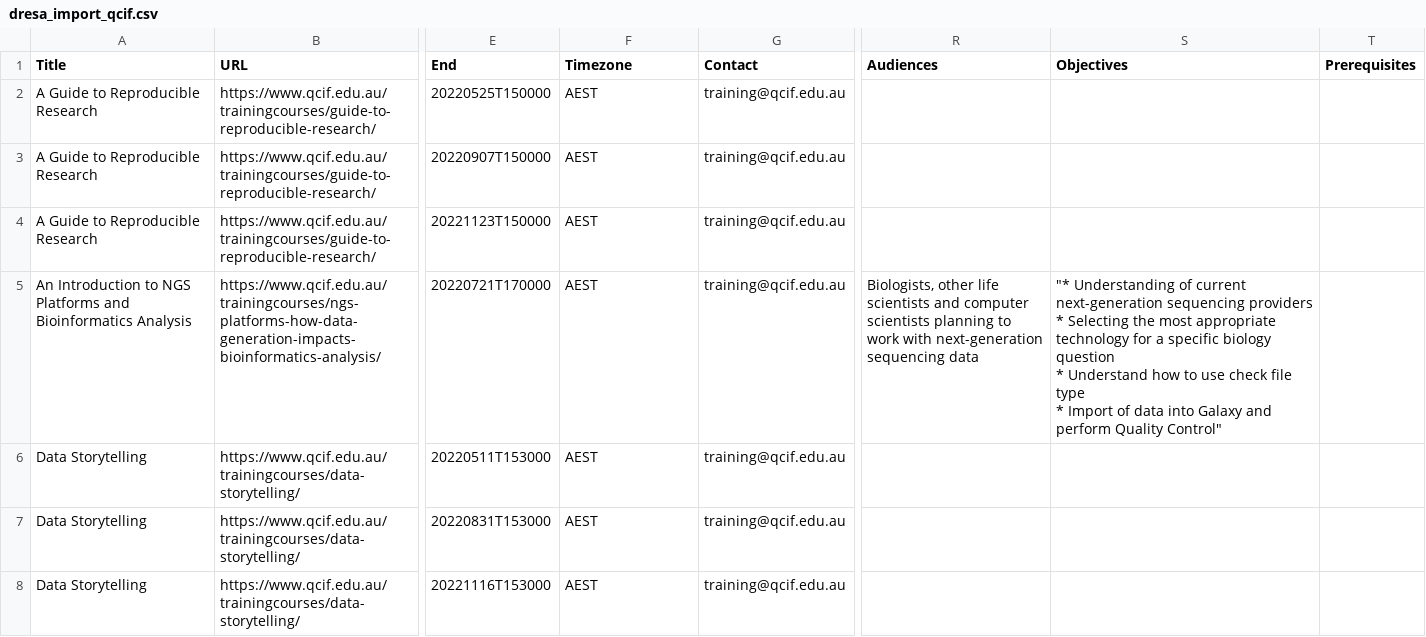
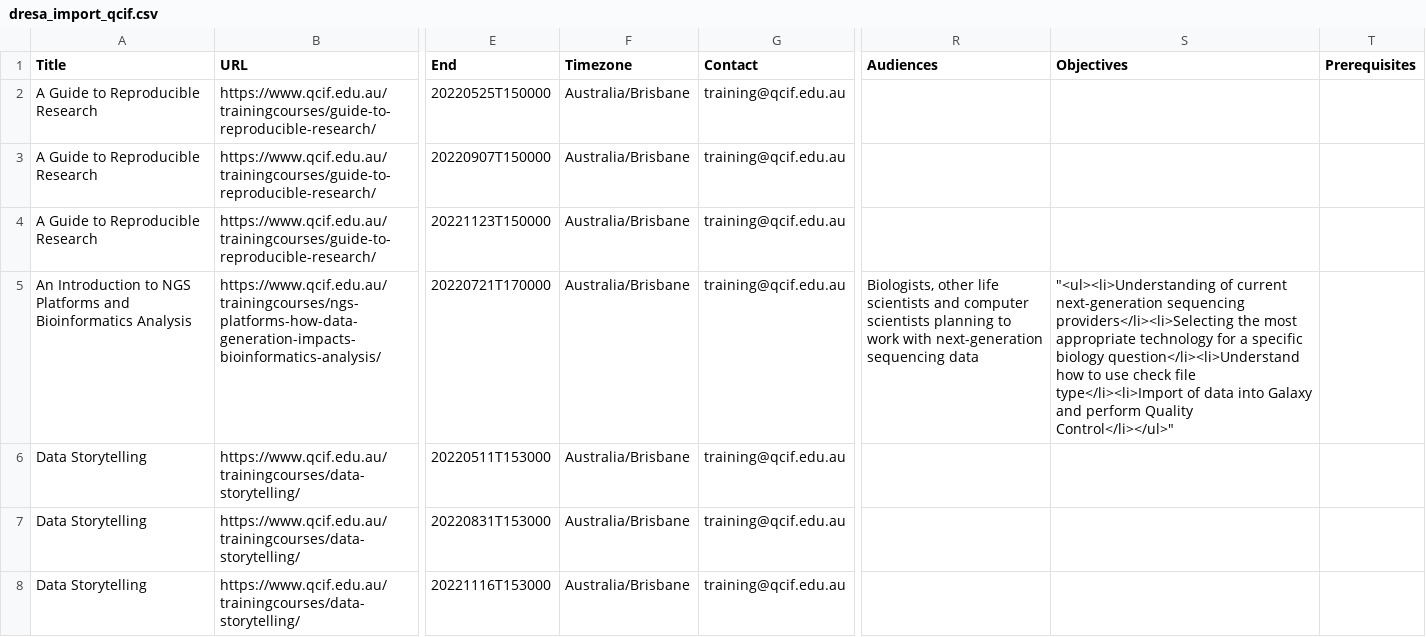
Before and after one commit to qcif-training/common_reference, a CSV file: dresa_uploads/dresa_import_qcif.csv, drawn as a sheet; only a part is shown, gaps mark what is left out; ↵ is a line break in a cell; the diff covers the shown part only; the diff names each change by its address in the sheet, - before the commit and + after, or states it on an @@ line.

Commit message:
Update dresa_import_qcif.csv

```diff
--- a/dresa_uploads/dresa_import_qcif.csv
+++ b/dresa_uploads/dresa_import_qcif.csv
-F2:F8 (Timezone): AEST
+F2:F8 (Timezone): Australia/Brisbane
-S5 (Objectives): "* Understanding of current next-generation sequencing providers ↵ * Selecting the most appropriate technology for a specific biology question ↵ * Understand how to use check file type ↵ * Import of data into Galaxy and perform Quality Control"
+S5 (Objectives): "<ul><li>Understanding of current next-generation sequencing providers</li><li>Selecting the most appropriate technology for a specific biology question</li><li>Understand how to use check file type</li><li>Import of data into Galaxy and perform Quality Control</li></ul>"
```
Also changed, not shown: 92 edited cells elsewhere in this file.
